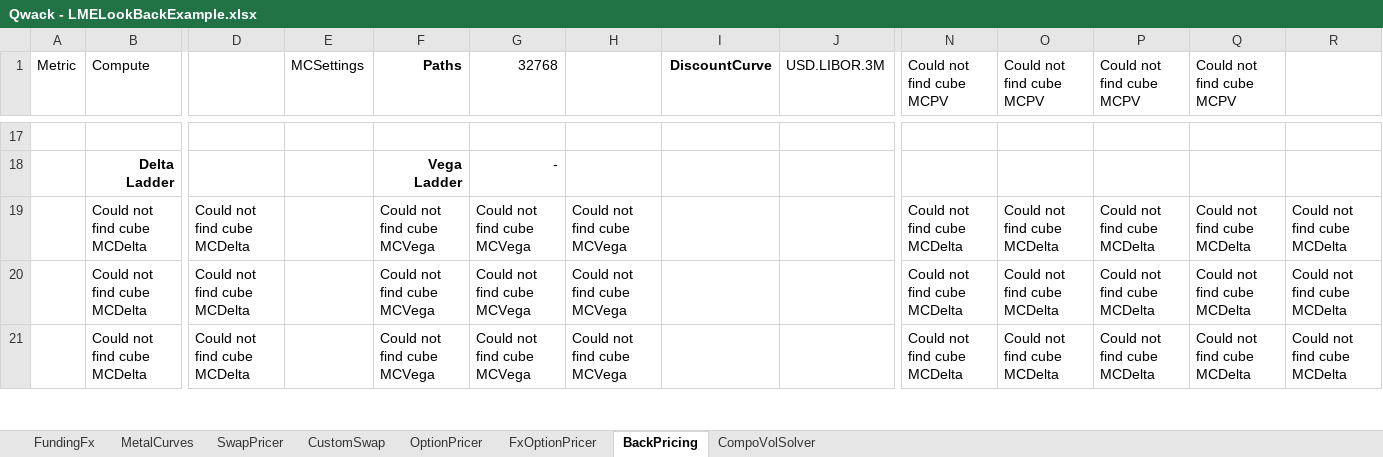
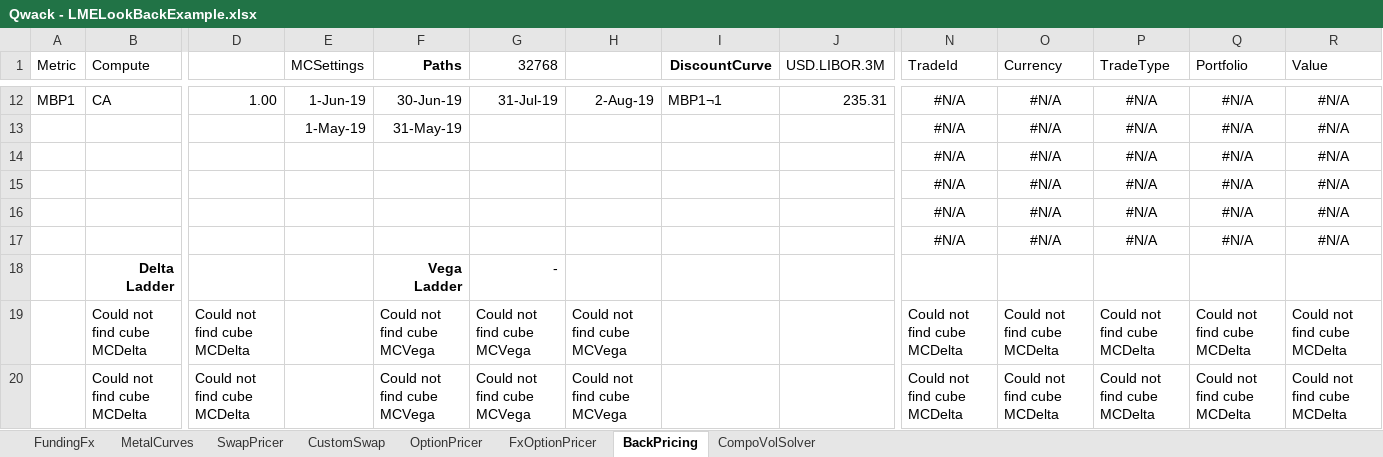
Before and after one commit to cetusfinance/qwack, an Excel workbook: examples/Qwack - LMELookBackExample.xlsx, sheet BackPricing, drawn as a sheet; only a part is shown, gaps mark what is left out; the shorter side is filled out with more unchanged rows; values as stored, in another font and other column widths than the file's, no borders; addresses are those after the commit; rows hold the shown columns only; the diff covers the shown part only; the diff names each change by its address in the sheet, - before the commit and + after, or states it on an @@ line.

```diff
--- a/examples/Qwack - LMELookBackExample.xlsx (sheet BackPricing)
+++ b/examples/Qwack - LMELookBackExample.xlsx (sheet BackPricing)
-N1: Could not find cube MCPV
+N1: TradeId
-O1: Could not find cube MCPV
+O1: Currency
-P1: Could not find cube MCPV
+P1: TradeType
-Q1: Could not find cube MCPV
+Q1: Portfolio
-R1: (empty)
+R1: Value
-row 12: (empty)
+row 12: MBP1 | CA | 1.00 | 1-Jun-19 | 30-Jun-19 | 31-Jul-19 | 2-Aug-19 | MBP1¬1 | 235.31 | #N/A | #N/A | #N/A | #N/A | #N/A
+row 13:  |  |  | 1-May-19 | 31-May-19 |  |  |  |  | #N/A | #N/A | #N/A | #N/A | #N/A
+row 14:  |  |  |  |  |  |  |  |  | #N/A | #N/A | #N/A | #N/A | #N/A
+row 15:  |  |  |  |  |  |  |  |  | #N/A | #N/A | #N/A | #N/A | #N/A
+row 16:  |  |  |  |  |  |  |  |  | #N/A | #N/A | #N/A | #N/A | #N/A
+row 17:  |  |  |  |  |  |  |  |  | #N/A | #N/A | #N/A | #N/A | #N/A
```
Also changed, not shown: 3 added rows, 8 removed rows, 43 edited cells and cell formats elsewhere in this sheet, sheet MetalCurves, sheet FundingFx, sheet CompoVolSolver, sheet OptionPricer, sheet SwapPricer, sheet CustomSwap, 1 more sheet, hidden cells, charts or pictures, 19 other files.
